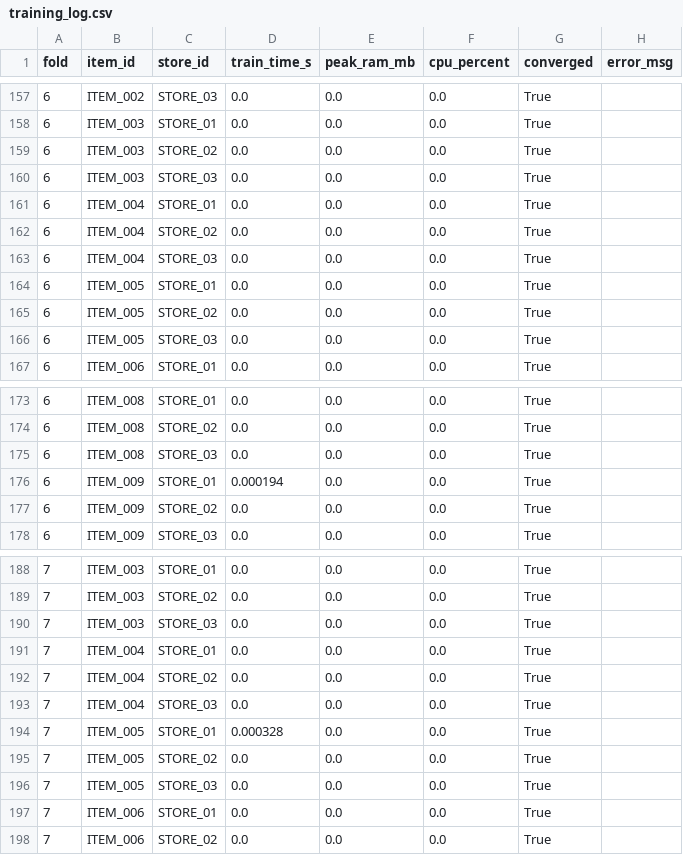
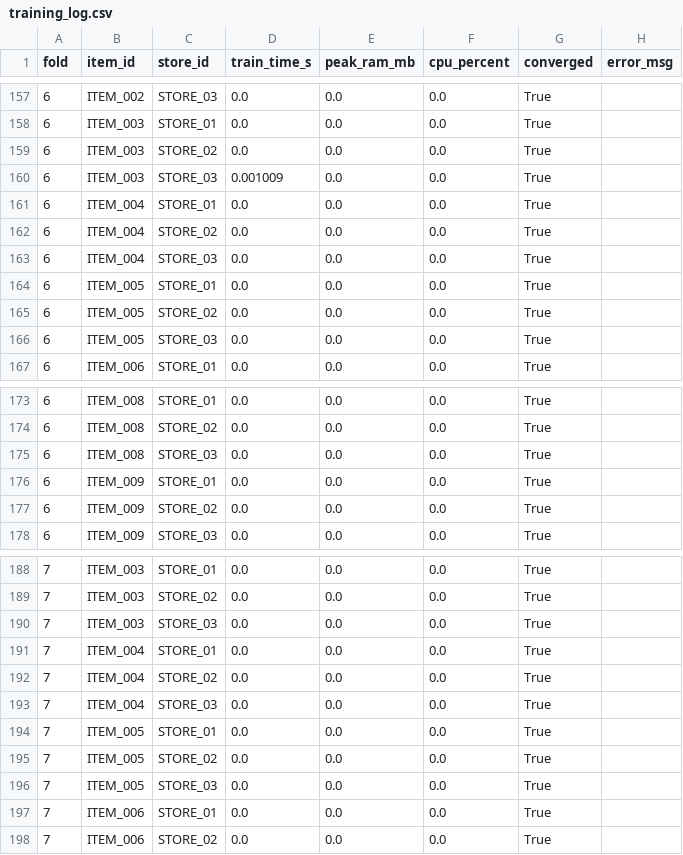
Before and after one commit to manhabc150799/forecast-retail-product-demand, a CSV file: results/naive/phase1/training_log.csv, drawn as a sheet; only a part is shown, gaps mark what is left out; the diff covers the shown part only.

```diff
--- a/results/naive/phase1/training_log.csv
+++ b/results/naive/phase1/training_log.csv
@@ -159,3 +159,3 @@ fold,item_id,store_id,train_time_s,peak_ram_mb,cpu_percent,converged,error_msg
 6,ITEM_003,STORE_02,0.0,0.0,0.0,True,
-6,ITEM_003,STORE_03,0.0,0.0,0.0,True,
+6,ITEM_003,STORE_03,0.001009,0.0,0.0,True,
 6,ITEM_004,STORE_01,0.0,0.0,0.0,True,
@@ -175,3 +175,3 @@ fold,item_id,store_id,train_time_s,peak_ram_mb,cpu_percent,converged,error_msg
 6,ITEM_008,STORE_03,0.0,0.0,0.0,True,
-6,ITEM_009,STORE_01,0.000194,0.0,0.0,True,
+6,ITEM_009,STORE_01,0.0,0.0,0.0,True,
 6,ITEM_009,STORE_02,0.0,0.0,0.0,True,
@@ -193,3 +193,3 @@ fold,item_id,store_id,train_time_s,peak_ram_mb,cpu_percent,converged,error_msg
 7,ITEM_004,STORE_03,0.0,0.0,0.0,True,
-7,ITEM_005,STORE_01,0.000328,0.0,0.0,True,
+7,ITEM_005,STORE_01,0.0,0.0,0.0,True,
 7,ITEM_005,STORE_02,0.0,0.0,0.0,True,
```
Also changed, not shown: 7 edited cells elsewhere in this file, 5 other files.
